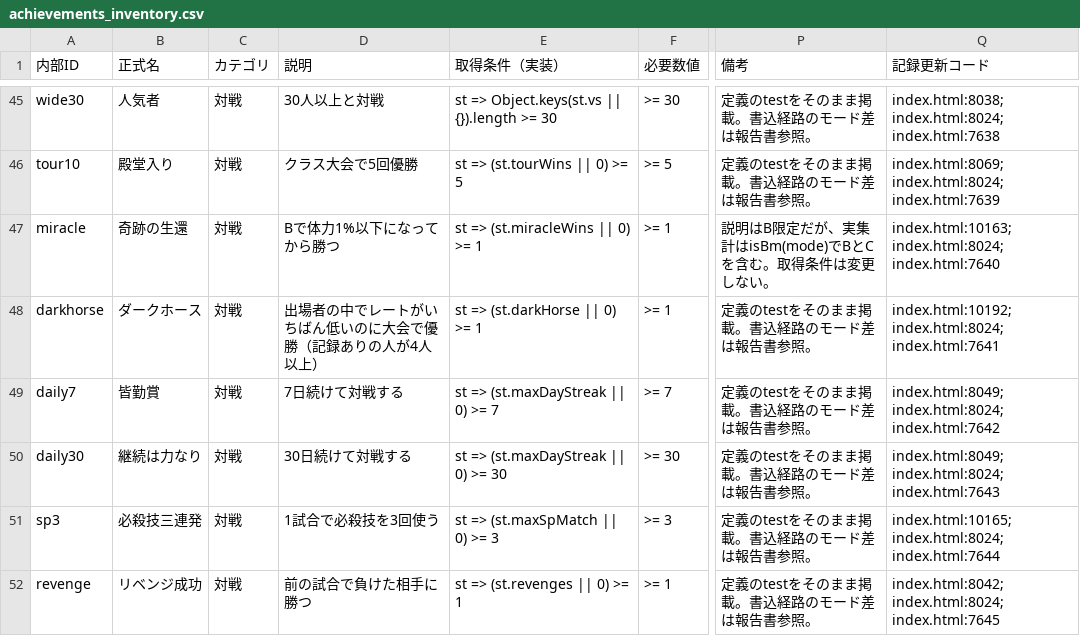
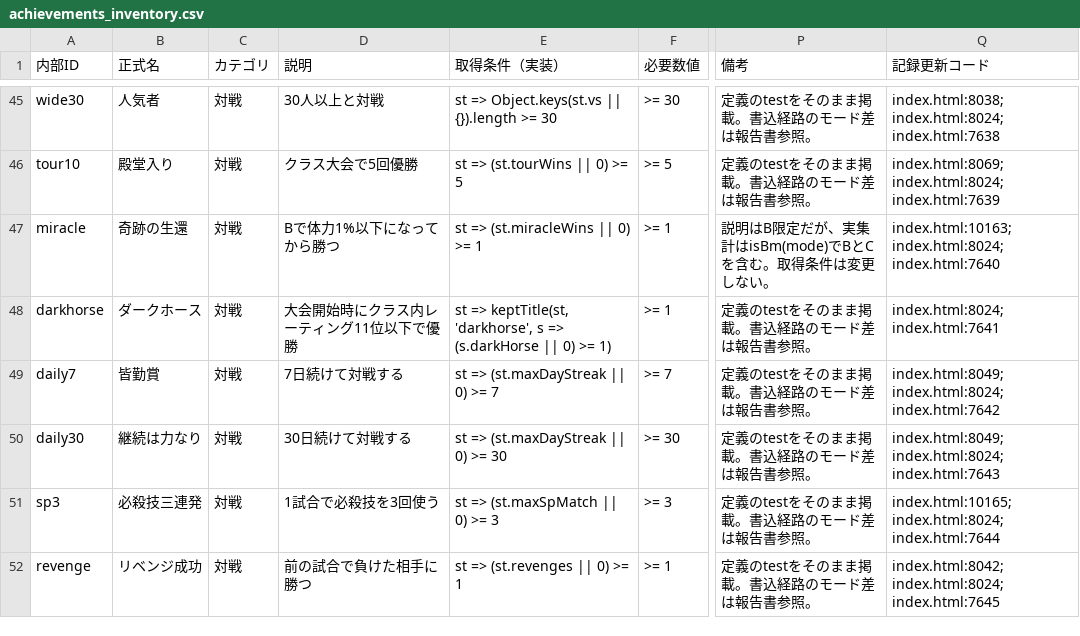
Before and after one commit to asumax1128/factorfactor, a CSV file: reports/achievements_inventory.csv, drawn as a sheet; only a part is shown, gaps mark what is left out; the diff names each change by its address in the sheet, - before the commit and + after, or states it on an @@ line.

```diff
--- a/reports/achievements_inventory.csv
+++ b/reports/achievements_inventory.csv
-D48 (説明): 出場者の中でレートがいちばん低いのに大会で優勝（記録ありの人が4人以上）
+D48 (説明): 大会開始時にクラス内レーティング11位以下で優勝
-E48 (取得条件（実装）): st => (st.darkHorse || 0) >= 1
+E48 (取得条件（実装）): st => keptTitle(st, 'darkhorse', s => (s.darkHorse || 0) >= 1)
-Q48 (記録更新コード): index.html:10192; index.html:8024; index.html:7641
+Q48 (記録更新コード): index.html:8024; index.html:7641
```
Also changed, not shown: reports/titles_inventory.csv, 11 other files.
